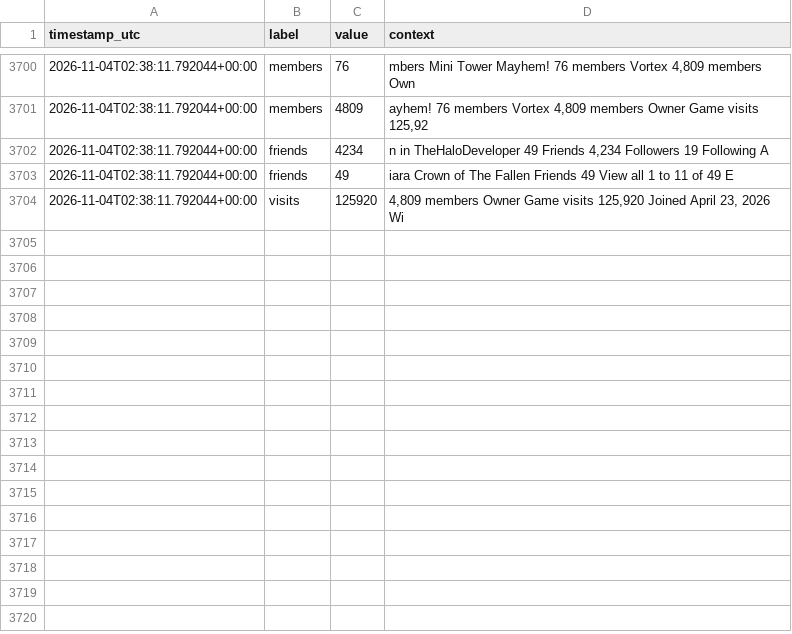
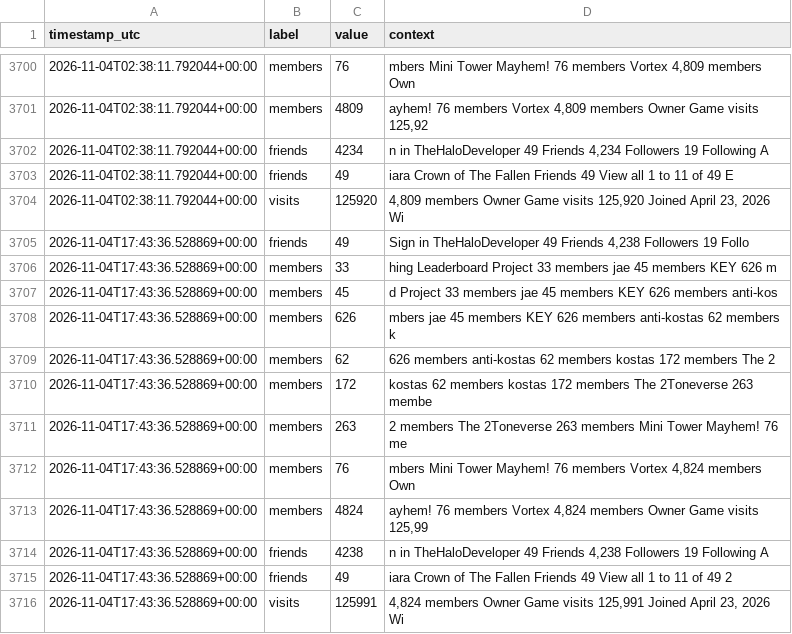
Before and after one commit to igakojp/playvortex-monitor-log, a CSV file: stats/profile_user1.csv, drawn as a sheet; only a part is shown, gaps mark what is left out.

```diff
--- a/stats/profile_user1.csv
+++ b/stats/profile_user1.csv
@@ -3704 +3704,13 @@ timestamp_utc,label,value,context
 2026-11-04T02:38:11.792044+00:00,visits,125920,"4,809 members Owner Game visits 125,920 Joined April 23, 2026 Wi"
+2026-11-04T17:43:36.528869+00:00,friends,49,"Sign in TheHaloDeveloper 49 Friends 4,238 Followers 19 Follo"
+2026-11-04T17:43:36.528869+00:00,members,33,hing Leaderboard Project 33 members jae 45 members KEY 626 m
+2026-11-04T17:43:36.528869+00:00,members,45,d Project 33 members jae 45 members KEY 626 members anti-kos
+2026-11-04T17:43:36.528869+00:00,members,626,mbers jae 45 members KEY 626 members anti-kostas 62 members k
+2026-11-04T17:43:36.528869+00:00,members,62, 626 members anti-kostas 62 members kostas 172 members The 2
+2026-11-04T17:43:36.528869+00:00,members,172,kostas 62 members kostas 172 members The 2Toneverse 263 membe
+2026-11-04T17:43:36.528869+00:00,members,263,2 members The 2Toneverse 263 members Mini Tower Mayhem! 76 me
+2026-11-04T17:43:36.528869+00:00,members,76,"mbers Mini Tower Mayhem! 76 members Vortex 4,824 members Own"
+2026-11-04T17:43:36.528869+00:00,members,4824,"ayhem! 76 members Vortex 4,824 members Owner Game visits 125,99"
+2026-11-04T17:43:36.528869+00:00,friends,4238,"n in TheHaloDeveloper 49 Friends 4,238 Followers 19 Following A"
+2026-11-04T17:43:36.528869+00:00,friends,49,iara Crown of The Fallen Friends 49 View all 1 to 11 of 49 2
+2026-11-04T17:43:36.528869+00:00,visits,125991,"4,824 members Owner Game visits 125,991 Joined April 23, 2026 Wi"
```
Also changed, not shown: stats/groups.csv, 3 other files.
